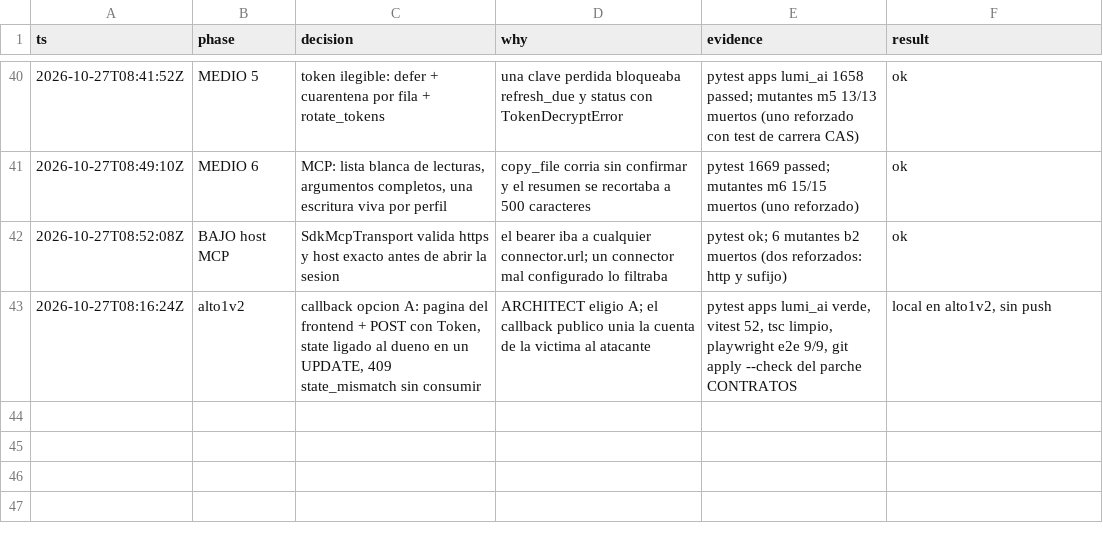
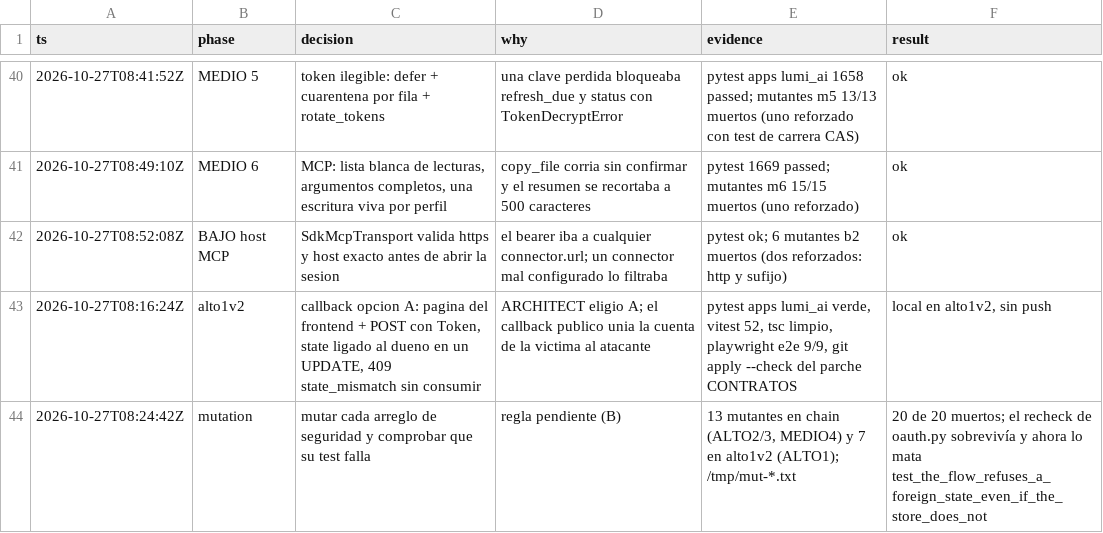
Before and after one commit to Ateh-Ugoji/Lumi-agent, a TSV file: lumi/plan/estado/CONNECT-decisiones.tsv, drawn as a sheet; only a part is shown, gaps mark what is left out.

Commit message:
[CONNECT] tests: el flujo rechaza un state ajeno aunque el store no filtre por usuario (mutante superviviente)

```diff
--- a/lumi/plan/estado/CONNECT-decisiones.tsv
+++ b/lumi/plan/estado/CONNECT-decisiones.tsv
@@ -43 +43,2 @@ ts	phase	decision	why	evidence	result
 2026-10-27T08:16:24Z	alto1v2	callback opcion A: pagina del frontend + POST con Token, state ligado al dueno en un UPDATE, 409 state_mismatch sin consumir	ARCHITECT eligio A; el callback publico unia la cuenta de la victima al atacante	pytest apps lumi_ai verde, vitest 52, tsc limpio, playwright e2e 9/9, git apply --check del parche CONTRATOS	local en alto1v2, sin push
+2026-10-27T08:24:42Z	mutation	mutar cada arreglo de seguridad y comprobar que su test falla	regla pendiente (B)	13 mutantes en chain (ALTO2/3, MEDIO4) y 7 en alto1v2 (ALTO1); /tmp/mut-*.txt	20 de 20 muertos; el recheck de oauth.py sobrevivía y ahora lo mata test_the_flow_refuses_a_foreign_state_even_if_the_store_does_not
```
Also changed, not shown: 1 other file.
